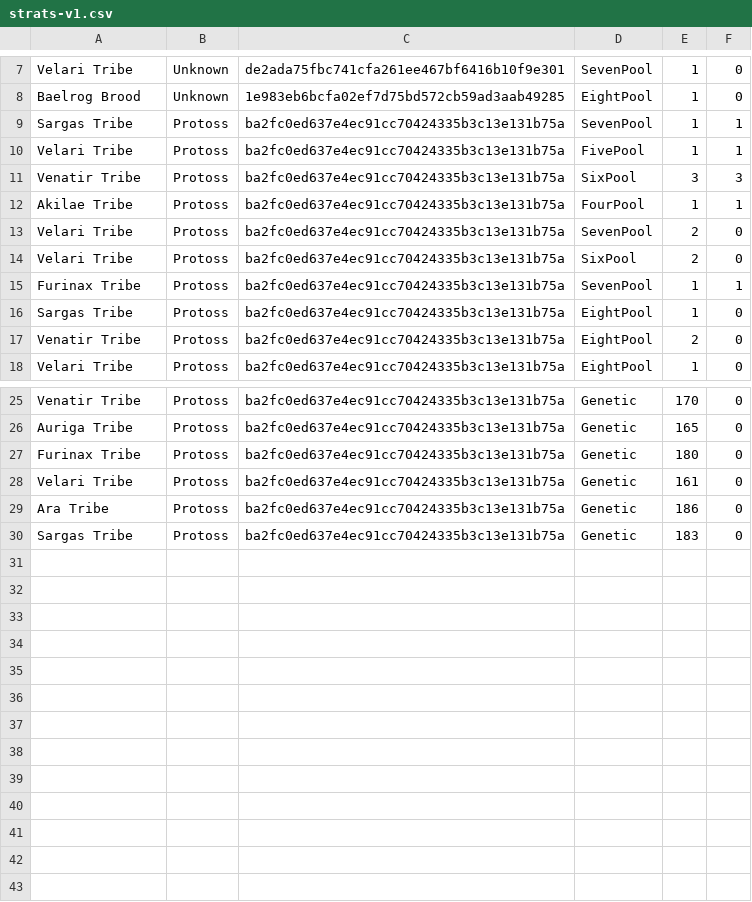
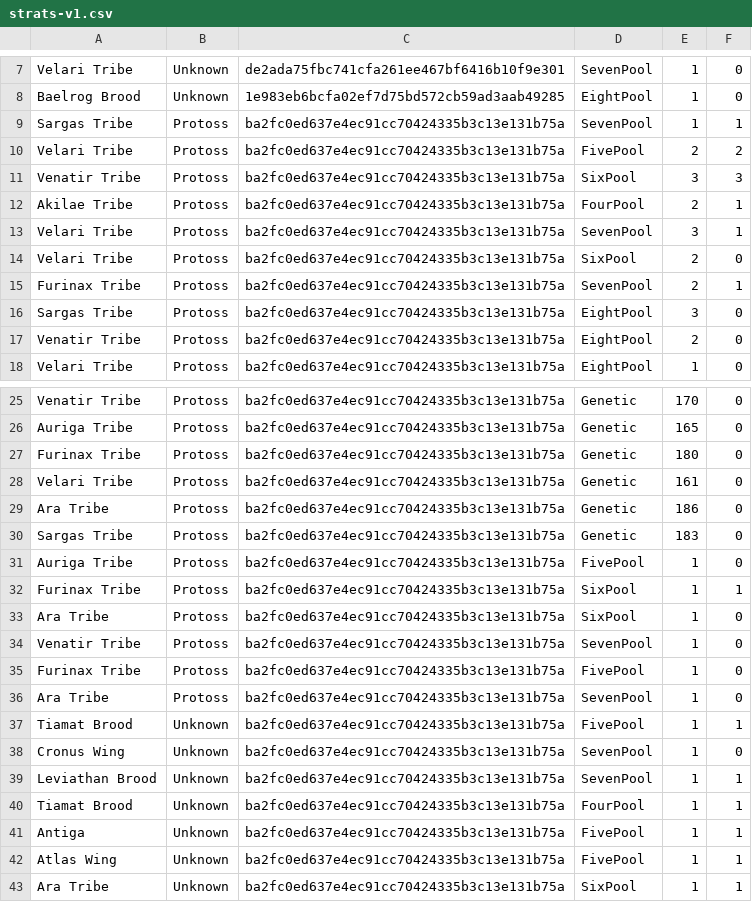
Before and after one commit to Ikkisoad/IkkisoStartcraft, a CSV file: src/starterbot/stats/data/strats-v1.csv, drawn as a sheet; only a part is shown, gaps mark what is left out.

Commit message:
Enhance bot strategy and integrate BWEM library
- Modified `StarterBot` to randomly select build order types for increased strategy variability.
- Updated `onStart` methods in pool classes to set aggressive micro mode for a more offensive approach.
- Adjusted `CacheBWEMBases` function in `BasesTools.cpp` for correct base position caching.
- Included new BWEM header files in project configuration for enhanced base management and map analysis.
- Updated `strats-v1.csv` with new and modified strategy entries.
- Revised project files to include new BWEM headers for successful compilation.

```diff
--- a/src/starterbot/stats/data/strats-v1.csv
+++ b/src/starterbot/stats/data/strats-v1.csv
@@ -9,9 +9,9 @@ Baelrog Brood,Unknown,1e983eb6bcfa02ef7d75bd572cb59ad3aab49285,EightPool,1,0
 Sargas Tribe,Protoss,ba2fc0ed637e4ec91cc70424335b3c13e131b75a,SevenPool,1,1
-Velari Tribe,Protoss,ba2fc0ed637e4ec91cc70424335b3c13e131b75a,FivePool,1,1
+Velari Tribe,Protoss,ba2fc0ed637e4ec91cc70424335b3c13e131b75a,FivePool,2,2
 Venatir Tribe,Protoss,ba2fc0ed637e4ec91cc70424335b3c13e131b75a,SixPool,3,3
-Akilae Tribe,Protoss,ba2fc0ed637e4ec91cc70424335b3c13e131b75a,FourPool,1,1
-Velari Tribe,Protoss,ba2fc0ed637e4ec91cc70424335b3c13e131b75a,SevenPool,2,0
+Akilae Tribe,Protoss,ba2fc0ed637e4ec91cc70424335b3c13e131b75a,FourPool,2,1
+Velari Tribe,Protoss,ba2fc0ed637e4ec91cc70424335b3c13e131b75a,SevenPool,3,1
 Velari Tribe,Protoss,ba2fc0ed637e4ec91cc70424335b3c13e131b75a,SixPool,2,0
-Furinax Tribe,Protoss,ba2fc0ed637e4ec91cc70424335b3c13e131b75a,SevenPool,1,1
-Sargas Tribe,Protoss,ba2fc0ed637e4ec91cc70424335b3c13e131b75a,EightPool,1,0
+Furinax Tribe,Protoss,ba2fc0ed637e4ec91cc70424335b3c13e131b75a,SevenPool,2,1
+Sargas Tribe,Protoss,ba2fc0ed637e4ec91cc70424335b3c13e131b75a,EightPool,3,0
 Venatir Tribe,Protoss,ba2fc0ed637e4ec91cc70424335b3c13e131b75a,EightPool,2,0
@@ -30 +30,14 @@ Ara Tribe,Protoss,ba2fc0ed637e4ec91cc70424335b3c13e131b75a,Genetic,186,0
 Sargas Tribe,Protoss,ba2fc0ed637e4ec91cc70424335b3c13e131b75a,Genetic,183,0
+Auriga Tribe,Protoss,ba2fc0ed637e4ec91cc70424335b3c13e131b75a,FivePool,1,0
+Furinax Tribe,Protoss,ba2fc0ed637e4ec91cc70424335b3c13e131b75a,SixPool,1,1
+Ara Tribe,Protoss,ba2fc0ed637e4ec91cc70424335b3c13e131b75a,SixPool,1,0
+Venatir Tribe,Protoss,ba2fc0ed637e4ec91cc70424335b3c13e131b75a,SevenPool,1,0
+Furinax Tribe,Protoss,ba2fc0ed637e4ec91cc70424335b3c13e131b75a,FivePool,1,0
+Ara Tribe,Protoss,ba2fc0ed637e4ec91cc70424335b3c13e131b75a,SevenPool,1,0
+Tiamat Brood,Unknown,ba2fc0ed637e4ec91cc70424335b3c13e131b75a,FivePool,1,1
+Cronus Wing,Unknown,ba2fc0ed637e4ec91cc70424335b3c13e131b75a,SevenPool,1,0
+Leviathan Brood,Unknown,ba2fc0ed637e4ec91cc70424335b3c13e131b75a,SevenPool,1,1
+Tiamat Brood,Unknown,ba2fc0ed637e4ec91cc70424335b3c13e131b75a,FourPool,1,1
+Antiga,Unknown,ba2fc0ed637e4ec91cc70424335b3c13e131b75a,FivePool,1,1
+Atlas Wing,Unknown,ba2fc0ed637e4ec91cc70424335b3c13e131b75a,FivePool,1,1
+Ara Tribe,Unknown,ba2fc0ed637e4ec91cc70424335b3c13e131b75a,SixPool,1,1
```
Also changed, not shown: 10 other files.
